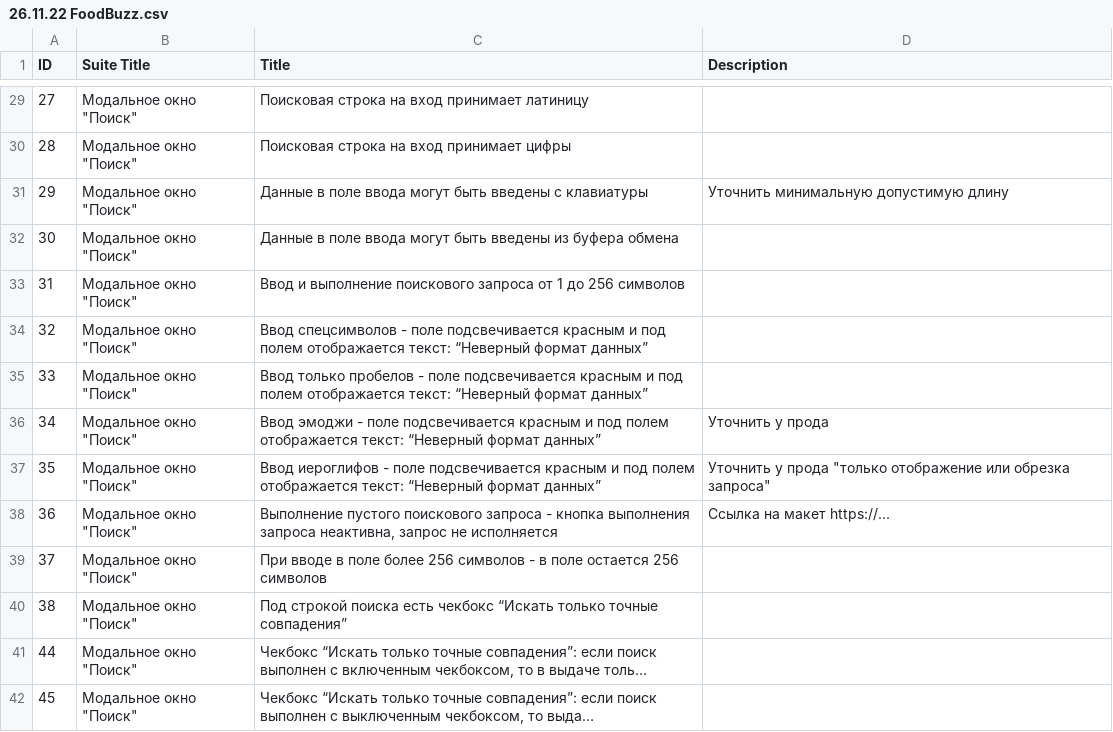
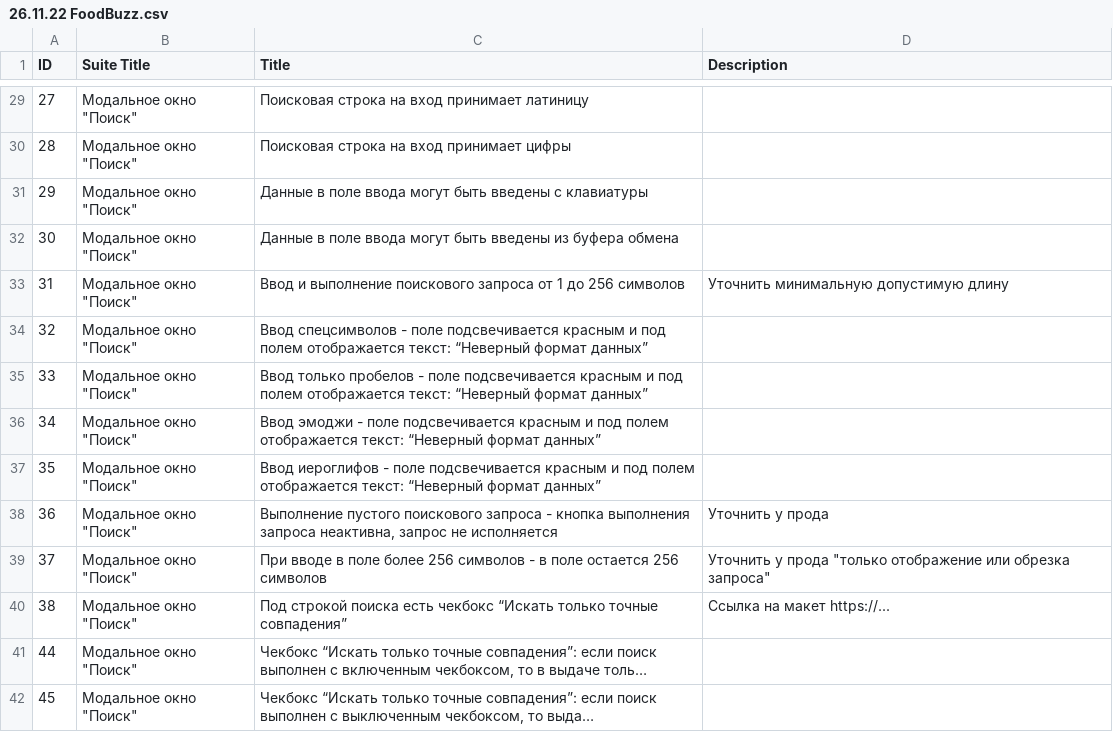
Before and after one commit to Oxpahha/Study, a CSV file: QA/Check-lists/26.11.22 FoodBuzz.csv, drawn as a sheet; only a part is shown, gaps mark what is left out; long unchanged cells end in …; the diff names each change by its address in the sheet, - before the commit and + after, or states it on an @@ line.

Commit message:
upd 26.11

```diff
--- a/QA/Check-lists/26.11.22 FoodBuzz.csv
+++ b/QA/Check-lists/26.11.22 FoodBuzz.csv
-D31 (Description): Уточнить минимальную допустимую длину
+D31 (Description): (empty)
-D33 (Description): (empty)
+D33 (Description): Уточнить минимальную допустимую длину
-D36 (Description): Уточнить у прода
+D36 (Description): (empty)
-D37 (Description): Уточнить у прода "только отображение или обрезка запроса"
+D37 (Description): (empty)
-D38 (Description): Ссылка на макет https://...
+D38 (Description): Уточнить у прода
-D39 (Description): (empty)
+D39 (Description): Уточнить у прода "только отображение или обрезка запроса"
-D40 (Description): (empty)
+D40 (Description): Ссылка на макет https://...
```
